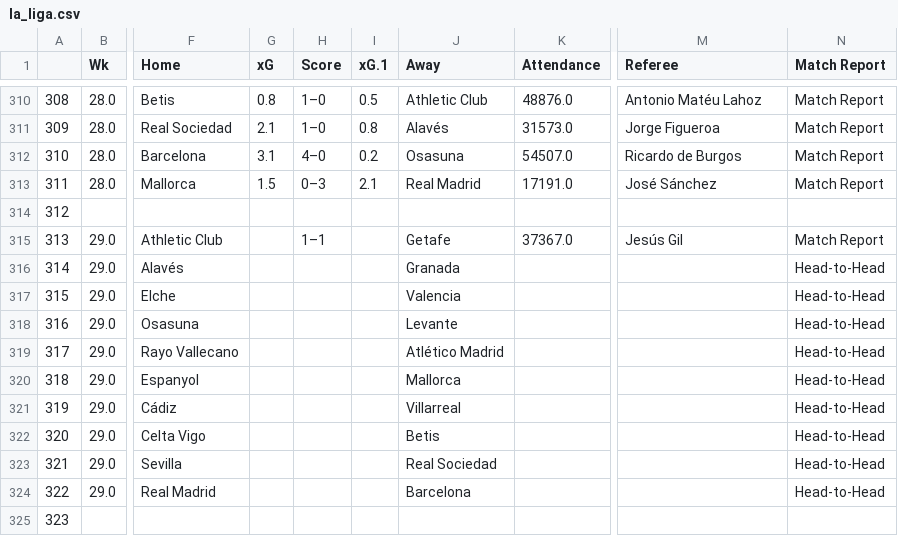
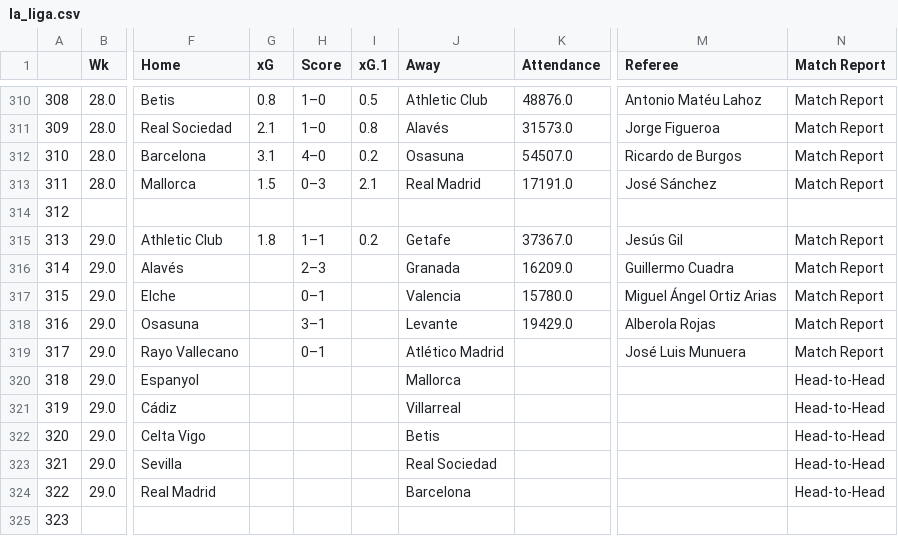
Before and after one commit to ZeNoonan/premier_league, a CSV file: la_liga.csv, drawn as a sheet; only a part is shown, gaps mark what is left out; the diff names each change by its address in the sheet, - before the commit and + after, or states it on an @@ line.

```diff
--- a/la_liga.csv
+++ b/la_liga.csv
-G315 (xG): (empty)
+G315 (xG): 1.8
-I315 (xG.1): (empty)
+I315 (xG.1): 0.2
-H316 (Score): (empty)
+H316 (Score): 2–3
-K316 (Attendance): (empty)
+K316 (Attendance): 16209.0
-M316 (Referee): (empty)
+M316 (Referee): Guillermo Cuadra
-N316:N319 (Match Report): Head-to-Head
+N316:N319 (Match Report): Match Report
-H317 (Score): (empty)
+H317 (Score): 0–1
-K317 (Attendance): (empty)
+K317 (Attendance): 15780.0
-M317 (Referee): (empty)
+M317 (Referee): Miguel Ángel Ortiz Arias
-H318 (Score): (empty)
+H318 (Score): 3–1
-K318 (Attendance): (empty)
+K318 (Attendance): 19429.0
-M318 (Referee): (empty)
+M318 (Referee): Alberola Rojas
-H319 (Score): (empty)
+H319 (Score): 0–1
-M319 (Referee): (empty)
+M319 (Referee): José Luis Munuera
```
Also changed, not shown: bundesliga.csv, serie_a.csv, 3 other files.
